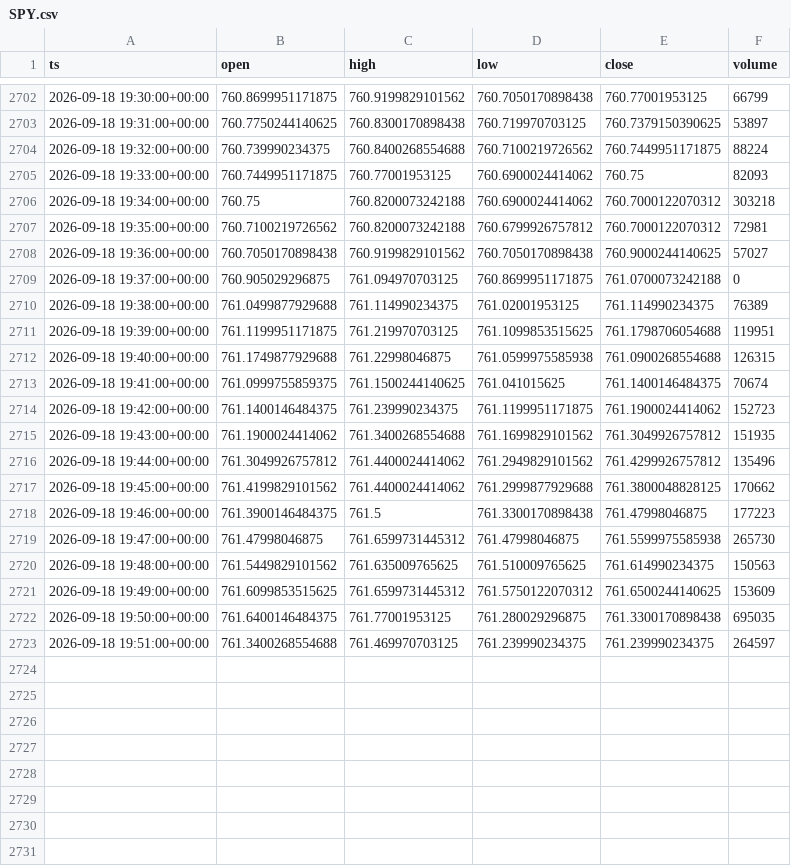
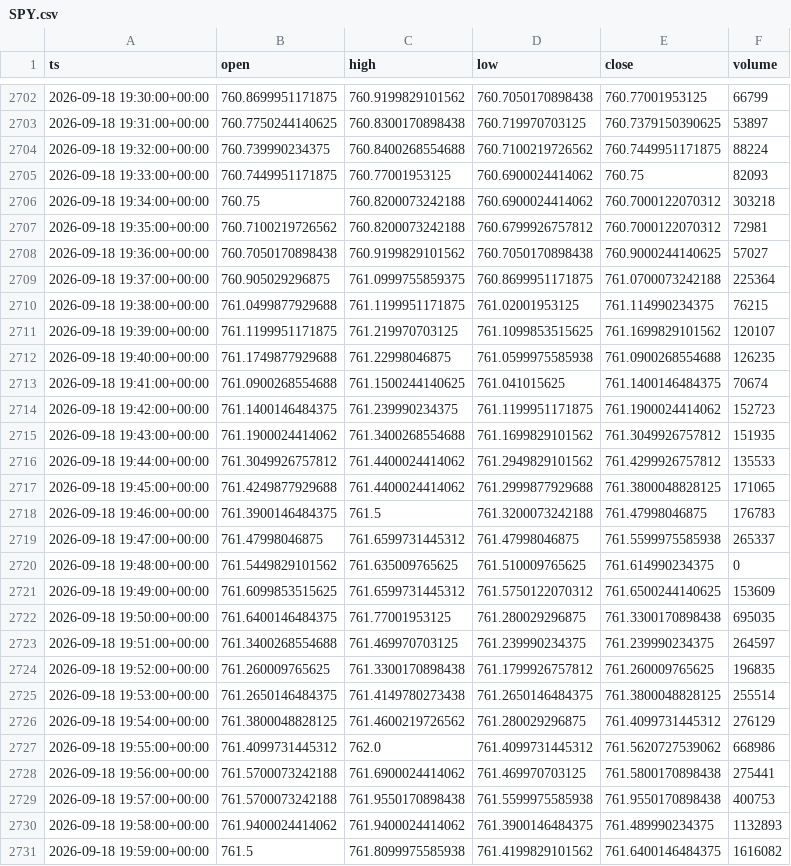
Before and after one commit to nicoro02/recolector-mstr, a CSV file: datos/SPY.csv, drawn as a sheet; only a part is shown, gaps mark what is left out; the diff covers the shown part only.

Commit message:
datos: recoleccion 2026-09-18

```diff
--- a/datos/SPY.csv
+++ b/datos/SPY.csv
@@ -2708,14 +2708,14 @@ ts,open,high,low,close,volume
 2026-09-18 19:36:00+00:00,760.7050170898438,760.9199829101562,760.7050170898438,760.9000244140625,57027
-2026-09-18 19:37:00+00:00,760.905029296875,761.094970703125,760.8699951171875,761.0700073242188,0
-2026-09-18 19:38:00+00:00,761.0499877929688,761.114990234375,761.02001953125,761.114990234375,76389
-2026-09-18 19:39:00+00:00,761.1199951171875,761.219970703125,761.1099853515625,761.1798706054688,119951
-2026-09-18 19:40:00+00:00,761.1749877929688,761.22998046875,761.0599975585938,761.0900268554688,126315
-2026-09-18 19:41:00+00:00,761.0999755859375,761.1500244140625,761.041015625,761.1400146484375,70674
+2026-09-18 19:37:00+00:00,760.905029296875,761.0999755859375,760.8699951171875,761.0700073242188,225364
+2026-09-18 19:38:00+00:00,761.0499877929688,761.1199951171875,761.02001953125,761.114990234375,76215
+2026-09-18 19:39:00+00:00,761.1199951171875,761.219970703125,761.1099853515625,761.1699829101562,120107
+2026-09-18 19:40:00+00:00,761.1749877929688,761.22998046875,761.0599975585938,761.0900268554688,126235
+2026-09-18 19:41:00+00:00,761.0900268554688,761.1500244140625,761.041015625,761.1400146484375,70674
 2026-09-18 19:42:00+00:00,761.1400146484375,761.239990234375,761.1199951171875,761.1900024414062,152723
 2026-09-18 19:43:00+00:00,761.1900024414062,761.3400268554688,761.1699829101562,761.3049926757812,151935
-2026-09-18 19:44:00+00:00,761.3049926757812,761.4400024414062,761.2949829101562,761.4299926757812,135496
-2026-09-18 19:45:00+00:00,761.4199829101562,761.4400024414062,761.2999877929688,761.3800048828125,170662
-2026-09-18 19:46:00+00:00,761.3900146484375,761.5,761.3300170898438,761.47998046875,177223
-2026-09-18 19:47:00+00:00,761.47998046875,761.6599731445312,761.47998046875,761.5599975585938,265730
-2026-09-18 19:48:00+00:00,761.5449829101562,761.635009765625,761.510009765625,761.614990234375,150563
+2026-09-18 19:44:00+00:00,761.3049926757812,761.4400024414062,761.2949829101562,761.4299926757812,135533
+2026-09-18 19:45:00+00:00,761.4249877929688,761.4400024414062,761.2999877929688,761.3800048828125,171065
+2026-09-18 19:46:00+00:00,761.3900146484375,761.5,761.3200073242188,761.47998046875,176783
+2026-09-18 19:47:00+00:00,761.47998046875,761.6599731445312,761.47998046875,761.5599975585938,265337
+2026-09-18 19:48:00+00:00,761.5449829101562,761.635009765625,761.510009765625,761.614990234375,0
 2026-09-18 19:49:00+00:00,761.6099853515625,761.6599731445312,761.5750122070312,761.6500244140625,153609
@@ -2723 +2723,9 @@ ts,open,high,low,close,volume
 2026-09-18 19:51:00+00:00,761.3400268554688,761.469970703125,761.239990234375,761.239990234375,264597
+2026-09-18 19:52:00+00:00,761.260009765625,761.3300170898438,761.1799926757812,761.260009765625,196835
+2026-09-18 19:53:00+00:00,761.2650146484375,761.4149780273438,761.2650146484375,761.3800048828125,255514
+2026-09-18 19:54:00+00:00,761.3800048828125,761.4600219726562,761.280029296875,761.4099731445312,276129
+2026-09-18 19:55:00+00:00,761.4099731445312,762.0,761.4099731445312,761.5620727539062,668986
+2026-09-18 19:56:00+00:00,761.5700073242188,761.6900024414062,761.469970703125,761.5800170898438,275441
+2026-09-18 19:57:00+00:00,761.5700073242188,761.9550170898438,761.5599975585938,761.9550170898438,400753
+2026-09-18 19:58:00+00:00,761.9400024414062,761.9400024414062,761.3900146484375,761.489990234375,1132893
+2026-09-18 19:59:00+00:00,761.5,761.8099975585938,761.4199829101562,761.6400146484375,1616082
```
Also changed, not shown: 5 edited cells elsewhere in this file, datos/CLSK.csv, datos/COIN.csv, 11 other files.
